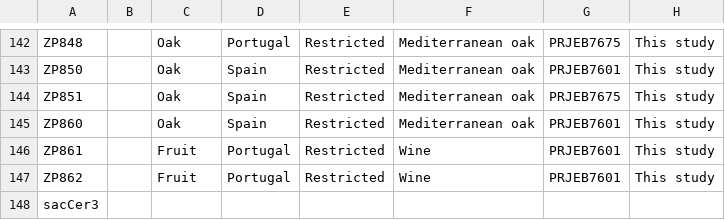
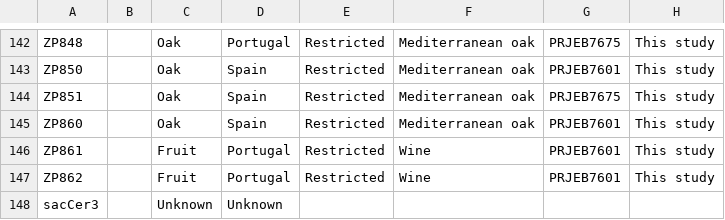
Before and after one commit to ameliems99/Data-Pirates-Project, a CSV file: ordered_strain_info.csv, drawn as a sheet; only a part is shown, gaps mark what is left out; the diff names each change by its address in the sheet, - before the commit and + after, or states it on an @@ line.

```diff
--- a/ordered_strain_info.csv
+++ b/ordered_strain_info.csv
-C148: (empty)
+C148: Unknown
-D148: (empty)
+D148: Unknown
```
Also changed, not shown: 1 other file.
